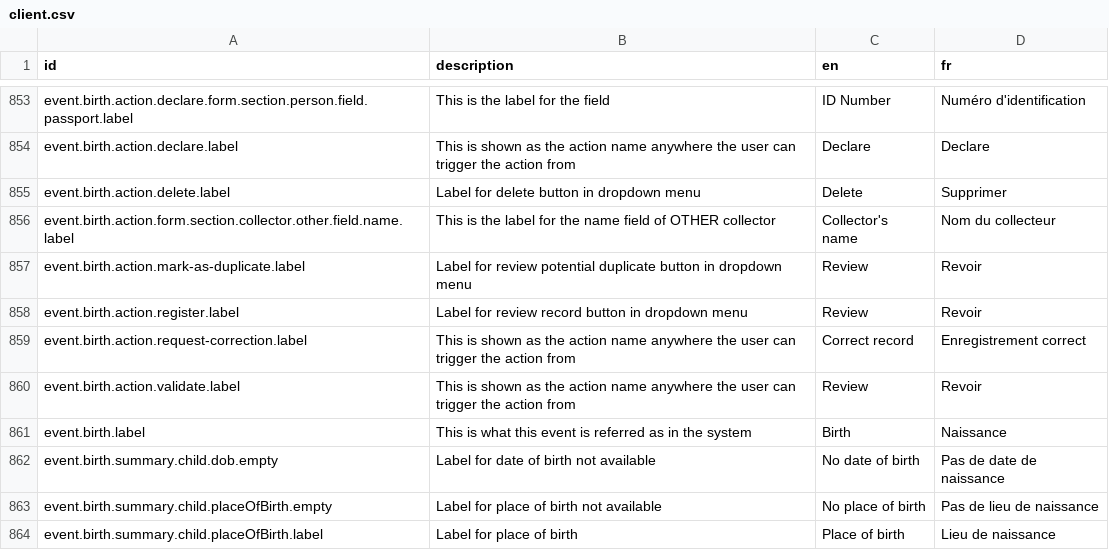
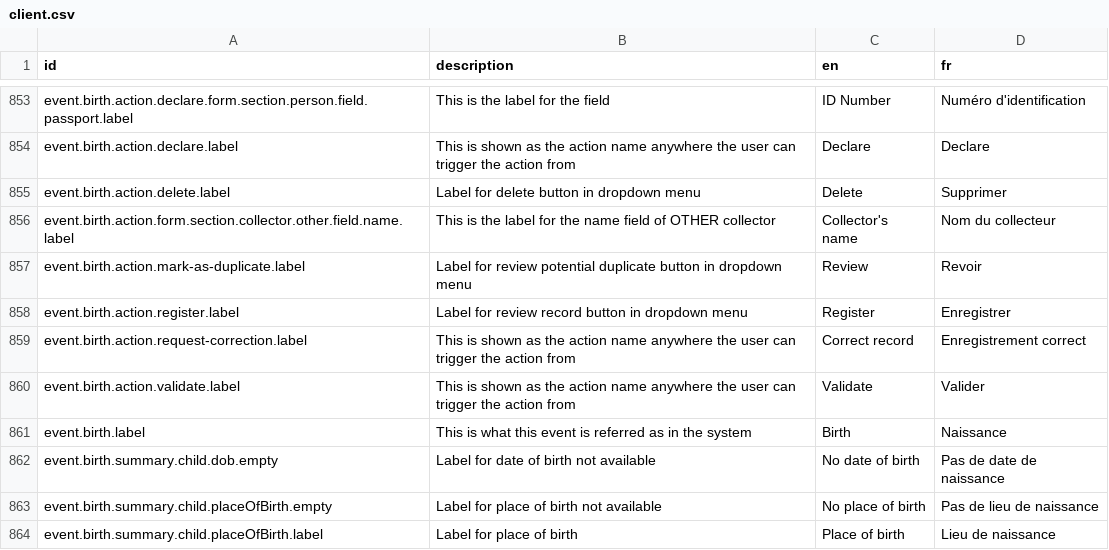
Before and after one commit to opencrvs/opencrvs-countryconfig, a CSV file: src/translations/client.csv, drawn as a sheet; only a part is shown, gaps mark what is left out.

Commit message:
change validate and register translations

```diff
--- a/src/translations/client.csv
+++ b/src/translations/client.csv
@@ -859,5 +859,5 @@ event.birth.action.form.section.collector.other.field.name.label,This is the lab
 event.birth.action.mark-as-duplicate.label,Label for review potential duplicate button in dropdown menu,Review,Revoir
-event.birth.action.register.label,Label for review record button in dropdown menu,Review,Revoir
+event.birth.action.register.label,Label for review record button in dropdown menu,Register,Enregistrer
 event.birth.action.request-correction.label,This is shown as the action name anywhere the user can trigger the action from,Correct record,Enregistrement correct
-event.birth.action.validate.label,This is shown as the action name anywhere the user can trigger the action from,Review,Revoir
+event.birth.action.validate.label,This is shown as the action name anywhere the user can trigger the action from,Validate,Valider
 event.birth.label,This is what this event is referred as in the system,Birth,Naissance
```
